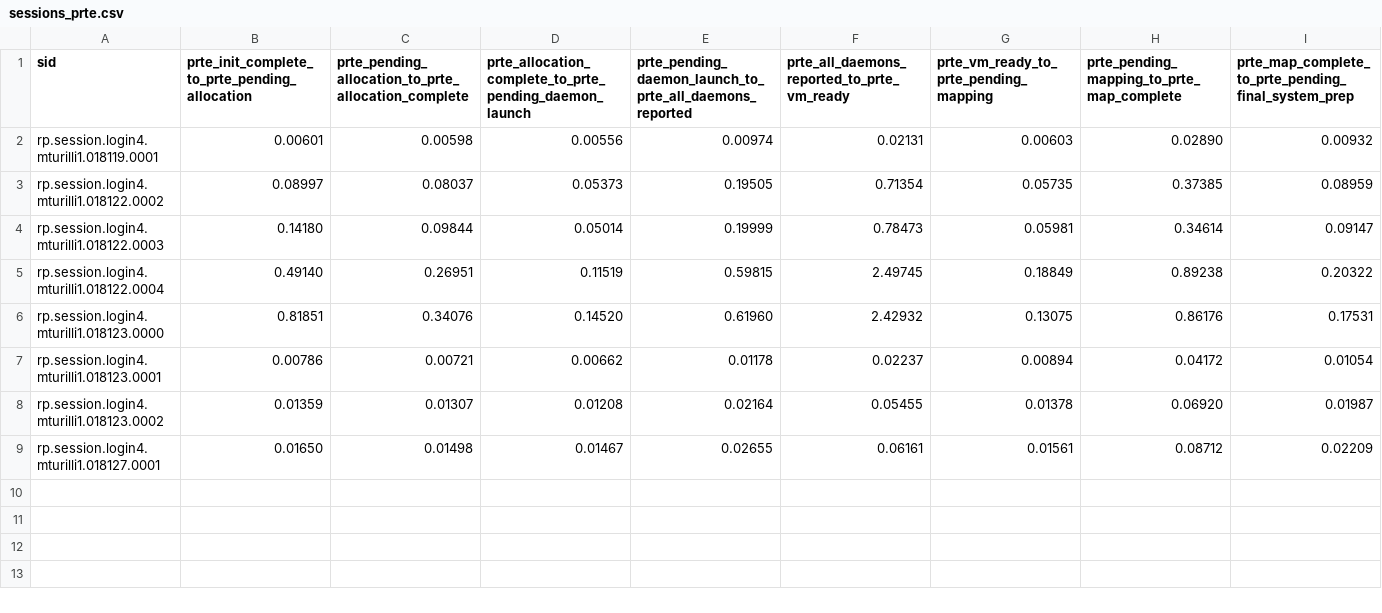
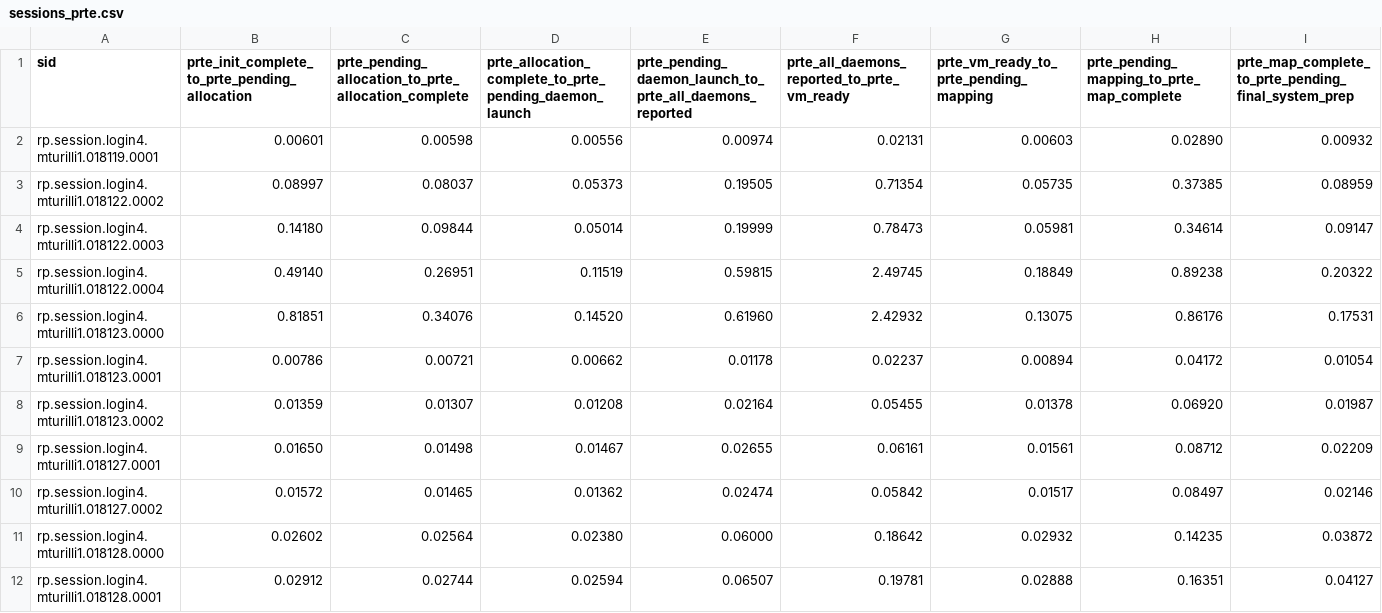
Before and after one commit to radical-experiments/summit_jsrun_prte, a CSV file: data/exp4/sessions_prte.csv, drawn as a sheet; only a part is shown; rows hold the shown columns only; the diff names each change by its address in the sheet, - before the commit and + after, or states it on an @@ line.

```diff
--- a/data/exp4/sessions_prte.csv
+++ b/data/exp4/sessions_prte.csv
+row 10: rp.session.login4.mturilli1.018127.0002 | 0.01572 | 0.01465 | 0.01362 | 0.02474 | 0.05842 | 0.01517 | 0.08497 | 0.02146
+row 11: rp.session.login4.mturilli1.018128.0000 | 0.02602 | 0.02564 | 0.02380 | 0.06000 | 0.18642 | 0.02932 | 0.14235 | 0.03872
+row 12: rp.session.login4.mturilli1.018128.0001 | 0.02912 | 0.02744 | 0.02594 | 0.06507 | 0.19781 | 0.02888 | 0.16351 | 0.04127
```
Also changed, not shown: data/exp4/pilots.csv, data/exp4/sessions.csv, 11 other files.
